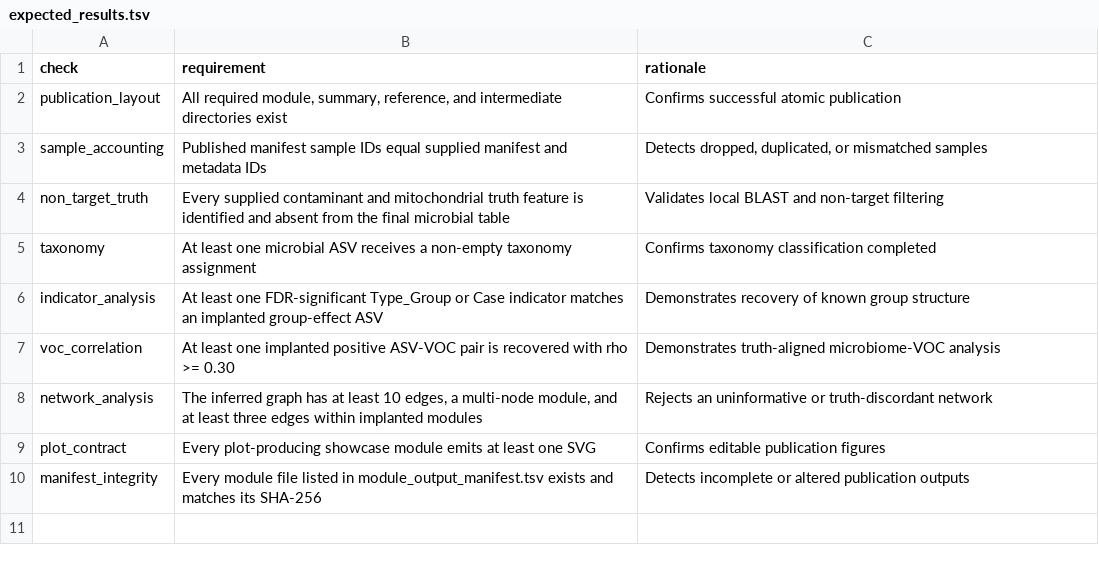
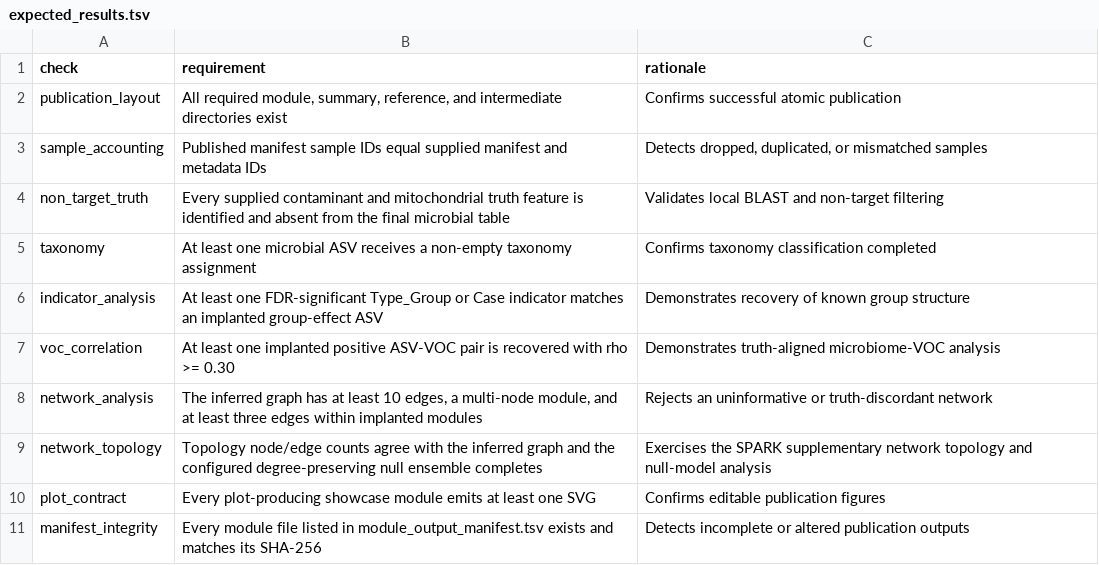
Before and after one commit to hallamlab/ASPIRE, a TSV file: examples/mock_test/expected_results.tsv, drawn as a sheet.

Commit message:
Checkpoint SPARK modules, tiered workflow, VOC inference and power optimizations

```diff
--- a/examples/mock_test/expected_results.tsv
+++ b/examples/mock_test/expected_results.tsv
@@ -8,2 +8,3 @@ voc_correlation	At least one implanted positive ASV-VOC pair is recovered with r
 network_analysis	The inferred graph has at least 10 edges, a multi-node module, and at least three edges within implanted modules	Rejects an uninformative or truth-discordant network
+network_topology	Topology node/edge counts agree with the inferred graph and the configured degree-preserving null ensemble completes	Exercises the SPARK supplementary network topology and null-model analysis
 plot_contract	Every plot-producing showcase module emits at least one SVG	Confirms editable publication figures
```
Also changed, not shown: 51 other files.
